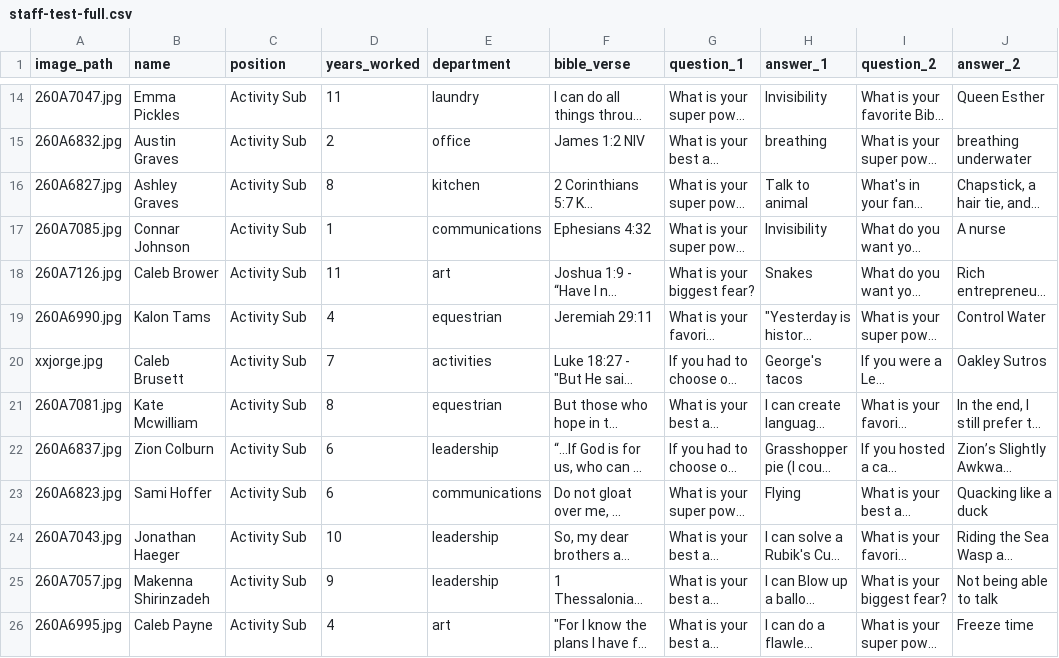
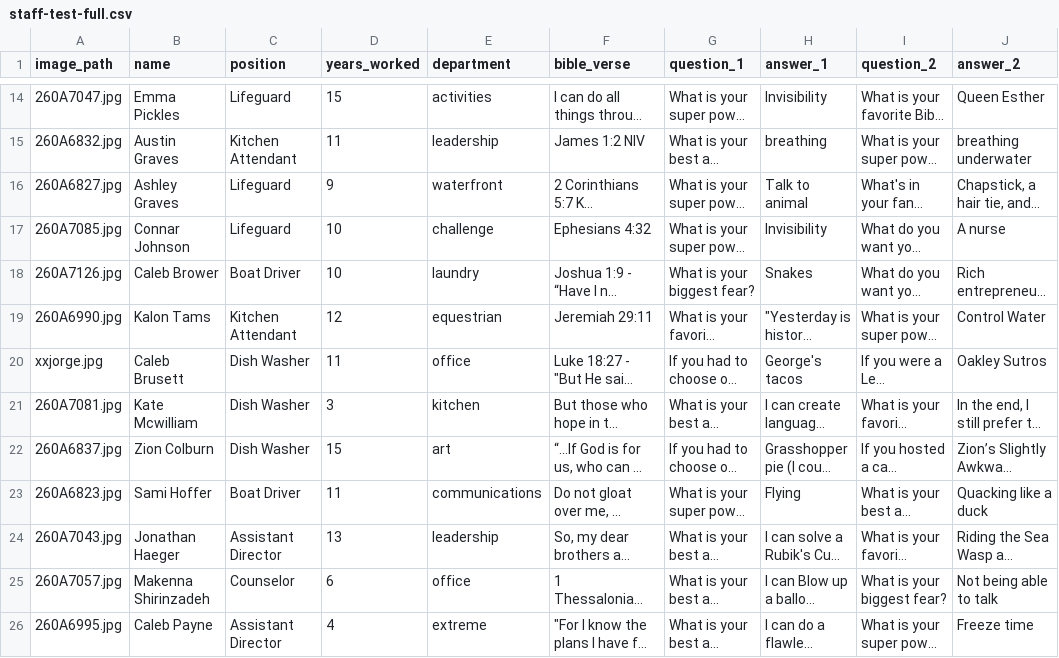
Before and after one commit to lukeirvine/trading-cards-2025, a CSV file: input/staff-test-full.csv, drawn as a sheet; only a part is shown, gaps mark what is left out; long unchanged cells end in …; the diff covers the shown part only; the diff names each change by its address in the sheet, - before the commit and + after, or states it on an @@ line.

```diff
--- a/input/staff-test-full.csv
+++ b/input/staff-test-full.csv
-C14 (position): Activity Sub
+C14 (position): Lifeguard
-D14 (years_worked): 11
+D14 (years_worked): 15
-E14 (department): laundry
+E14 (department): activities
-C15 (position): Activity Sub
+C15 (position): Kitchen Attendant
-D15 (years_worked): 2
+D15 (years_worked): 11
-E15 (department): office
+E15 (department): leadership
-C16:C17 (position): Activity Sub
+C16:C17 (position): Lifeguard
-D16 (years_worked): 8
+D16 (years_worked): 9
-E16 (department): kitchen
+E16 (department): waterfront
-D17 (years_worked): 1
+D17 (years_worked): 10
-E17 (department): communications
+E17 (department): challenge
-C18 (position): Activity Sub
+C18 (position): Boat Driver
-D18 (years_worked): 11
+D18 (years_worked): 10
-E18 (department): art
+E18 (department): laundry
-C19 (position): Activity Sub
+C19 (position): Kitchen Attendant
-D19 (years_worked): 4
+D19 (years_worked): 12
-C20:C22 (position): Activity Sub
+C20:C22 (position): Dish Washer
-D20 (years_worked): 7
+D20 (years_worked): 11
-E20 (department): activities
+E20 (department): office
-D21 (years_worked): 8
+D21 (years_worked): 3
-E21 (department): equestrian
+E21 (department): kitchen
-D22 (years_worked): 6
+D22 (years_worked): 15
-E22 (department): leadership
+E22 (department): art
-C23 (position): Activity Sub
+C23 (position): Boat Driver
-D23 (years_worked): 6
+D23 (years_worked): 11
-C24 (position): Activity Sub
+C24 (position): Assistant Director
-D24 (years_worked): 10
+D24 (years_worked): 13
-C25 (position): Activity Sub
+C25 (position): Counselor
-D25 (years_worked): 9
+D25 (years_worked): 6
-E25 (department): leadership
+E25 (department): office
-C26 (position): Activity Sub
+C26 (position): Assistant Director
-E26 (department): art
+E26 (department): extreme
```
Also changed, not shown: 156 edited cells elsewhere in this file.
